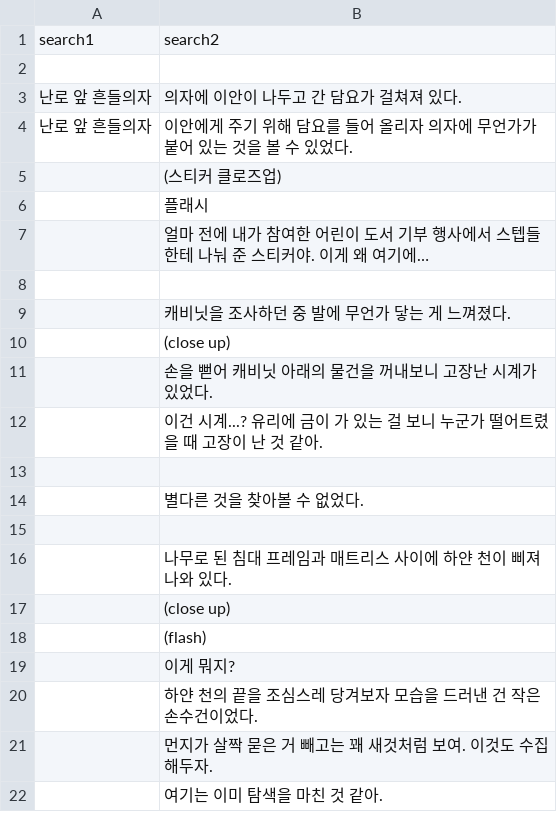
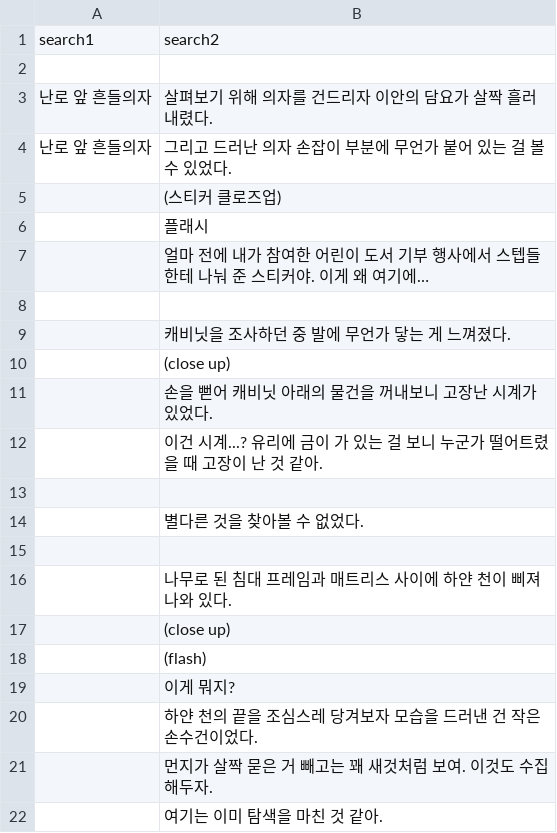
Before and after one commit to kjh99660/writer_project, a CSV file: writer_project_unity/Assets/Resources/search_3.csv, drawn as a sheet.

```diff
--- a/writer_project_unity/Assets/Resources/search_3.csv
+++ b/writer_project_unity/Assets/Resources/search_3.csv
@@ -2,4 +2,4 @@
 ,
-난로 앞 흔들의자,의자에 이안이 나두고 간 담요가 걸쳐져 있다.
-난로 앞 흔들의자,이안에게 주기 위해 담요를 들어 올리자 의자에 무언가가 붙어 있는 것을 볼 수 있었다.
+난로 앞 흔들의자,살펴보기 위해 의자를 건드리자 이안의 담요가 살짝 흘러내렸다.
+난로 앞 흔들의자,그리고 드러난 의자 손잡이 부분에 무언가 붙어 있는 걸 볼 수 있었다.
   ,(스티커 클로즈업)
```
Also changed, not shown: writer_project_unity/Assets/Resources/scenario_2.csv, 9 other files.
